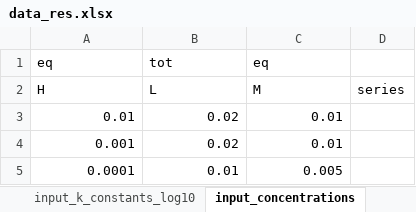
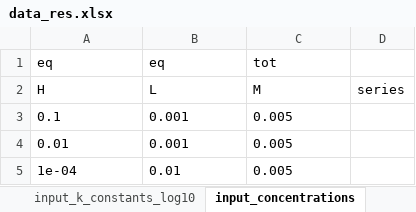
Before and after one commit to ameshkoff/KEV, an Excel workbook: output/concentrations/ds.3p.2eq/data_res.xlsx, sheet input_concentrations, drawn as a sheet; values as stored, in another font and other column widths than the file's, no borders; removed rows and columns are numbered as before the commit, all else as after; the diff names each change by its address in the sheet, - before the commit and + after, or states it on an @@ line.

```diff
--- a/output/concentrations/ds.3p.2eq/data_res.xlsx (sheet input_concentrations)
+++ b/output/concentrations/ds.3p.2eq/data_res.xlsx (sheet input_concentrations)
-B1: tot
+B1: eq
-C1: eq
+C1: tot
+row 3: 0.1 | 0.001 | 0.005
-A4 alignment: right
+A4 alignment: left
-B4: 0.02
+B4: 0.001
-C4: 0.01
+C4: 0.005
-row 4: 0.001 | 0.02 | 0.01
-A5: 0.0001
+A5: 1e-04
-B5:C5 alignment: right
+B5:C5 alignment: left
```
Also changed, not shown: sheet equilibrium_concentrations, sheet L_fractions, sheet percent_error, sheet input_k_constants_log10, output/concentrations/ds.5p/xlsx/big_ser_test_res.xlsx, 12 other files.
